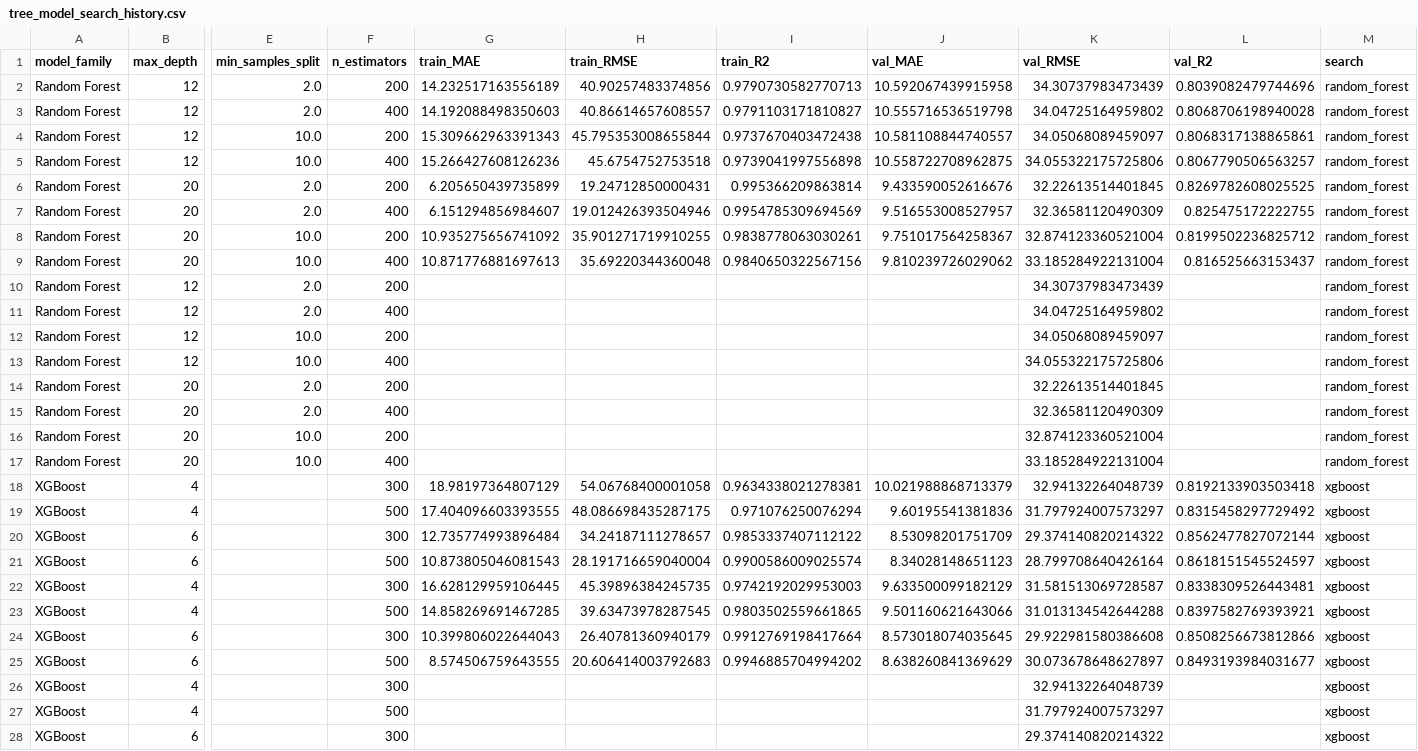
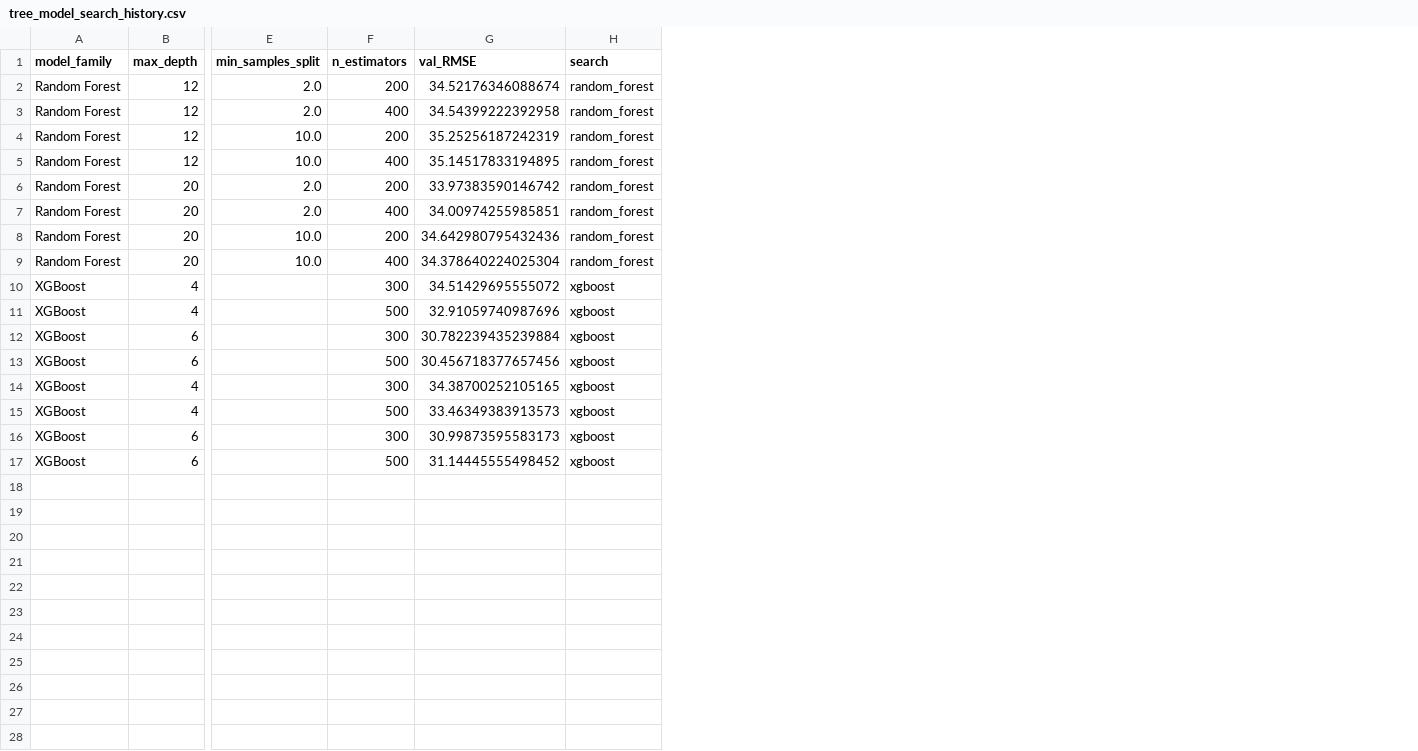
Before and after one commit to abdueee/Toronto-Bikeshare-Forecasting, a CSV file: results/tree_model_search_history.csv, drawn as a sheet; only a part is shown, gaps mark what is left out; removed rows and columns are numbered as before the commit, all else as after; rows hold the shown columns only; the diff covers the shown part only; the diff names each change by its address in the sheet, - before the commit and + after, or states it on an @@ line.

```diff
--- a/results/tree_model_search_history.csv
+++ b/results/tree_model_search_history.csv
-column G (train_MAE), rows 2-9: 14.232517163556189 | 14.192088498350603 | 15.309662963391343 | 15.266427608126236 | 6.205650439735899 | 6.151294856984607 | 10.935275656741092 | 10.871776881697613; rows 18-25: 18.98197364807129 | 17.404096603393555 | 12.735774993896484 | 10.873805046081543 | 16.628129959106445 | 14.858269691467285 | 10.399806022644043 | 8.574506759643555
-column H (train_RMSE), rows 2-9: 40.90257483374856 | 40.86614657608557 | 45.795353008655844 | 45.6754752753518 | 19.24712850000431 | 19.012426393504946 | 35.901271719910255 | 35.69220344360048; rows 18-25: 54.06768400001058 | 48.086698435287175 | 34.24187111278657 | 28.191716659040004 | 45.39896384245735 | 39.63473978287545 | 26.40781360940179 | 20.606414003792683
-column I (train_R2), rows 2-9: 0.9790730582770713 | 0.9791103171810827 | 0.9737670403472438 | 0.9739041997556898 | 0.995366209863814 | 0.9954785309694569 | 0.9838778063030261 | 0.9840650322567156; rows 18-25: 0.9634338021278381 | 0.971076250076294 | 0.9853337407112122 | 0.9900586009025574 | 0.9742192029953003 | 0.9803502559661865 | 0.9912769198417664 | 0.9946885704994202
-column J (val_MAE), rows 2-9: 10.592067439915958 | 10.555716536519798 | 10.581108844740557 | 10.558722708962875 | 9.433590052616676 | 9.516553008527957 | 9.751017564258367 | 9.810239726029062; rows 18-25: 10.021988868713379 | 9.60195541381836 | 8.53098201751709 | 8.34028148651123 | 9.633500099182129 | 9.501160621643066 | 8.573018074035645 | 8.638260841369629
-column L (val_R2), rows 2-9: 0.8039082479744696 | 0.8068706198940028 | 0.8068317138865861 | 0.8067790506563257 | 0.8269782608025525 | 0.825475172222755 | 0.8199502236825712 | 0.816525663153437; rows 18-25: 0.8192133903503418 | 0.8315458297729492 | 0.8562477827072144 | 0.8618151545524597 | 0.8338309526443481 | 0.8397582769393921 | 0.8508256673812866 | 0.8493193984031677
-G2 (val_RMSE): 34.30737983473439
+G2 (val_RMSE): 34.52176346088674
-G3 (val_RMSE): 34.04725164959802
+G3 (val_RMSE): 34.54399222392958
-G4 (val_RMSE): 34.05068089459097
+G4 (val_RMSE): 35.25256187242319
-G5 (val_RMSE): 34.055322175725806
+G5 (val_RMSE): 35.14517833194895
-G6 (val_RMSE): 32.22613514401845
+G6 (val_RMSE): 33.97383590146742
-G7 (val_RMSE): 32.36581120490309
+G7 (val_RMSE): 34.00974255985851
-G8 (val_RMSE): 32.874123360521004
+G8 (val_RMSE): 34.642980795432436
-G9 (val_RMSE): 33.185284922131004
+G9 (val_RMSE): 34.378640224025304
-row 10: Random Forest | 12 | 2.0 | 200 |  |  |  |  | 34.30737983473439 |  | random_forest
-row 11: Random Forest | 12 | 2.0 | 400 |  |  |  |  | 34.04725164959802 |  | random_forest
-row 12: Random Forest | 12 | 10.0 | 200 |  |  |  |  | 34.05068089459097 |  | random_forest
-row 13: Random Forest | 12 | 10.0 | 400 |  |  |  |  | 34.055322175725806 |  | random_forest
-row 14: Random Forest | 20 | 2.0 | 200 |  |  |  |  | 32.22613514401845 |  | random_forest
-row 15: Random Forest | 20 | 2.0 | 400 |  |  |  |  | 32.36581120490309 |  | random_forest
-row 16: Random Forest | 20 | 10.0 | 200 |  |  |  |  | 32.874123360521004 |  | random_forest
-row 17: Random Forest | 20 | 10.0 | 400 |  |  |  |  | 33.185284922131004 |  | random_forest
-G10 (val_RMSE): 32.94132264048739
+G10 (val_RMSE): 34.51429695555072
-G11 (val_RMSE): 31.797924007573297
+G11 (val_RMSE): 32.91059740987696
-G12 (val_RMSE): 29.374140820214322
+G12 (val_RMSE): 30.782239435239884
-G13 (val_RMSE): 28.799708640426164
+G13 (val_RMSE): 30.456718377657456
-G14 (val_RMSE): 31.581513069728587
+G14 (val_RMSE): 34.38700252105165
-G15 (val_RMSE): 31.013134542644288
+G15 (val_RMSE): 33.46349383913573
-G16 (val_RMSE): 29.922981580386608
+G16 (val_RMSE): 30.99873595583173
-G17 (val_RMSE): 30.073678648627897
+G17 (val_RMSE): 31.14445555498452
-row 26: XGBoost | 4 |  | 300 |  |  |  |  | 32.94132264048739 |  | xgboost
-row 27: XGBoost | 4 |  | 500 |  |  |  |  | 31.797924007573297 |  | xgboost
-row 28: XGBoost | 6 |  | 300 |  |  |  |  | 29.374140820214322 |  | xgboost
```
Also changed, not shown: 5 removed rows elsewhere in this file, results/tree_model_metrics.csv, 6 other files.
